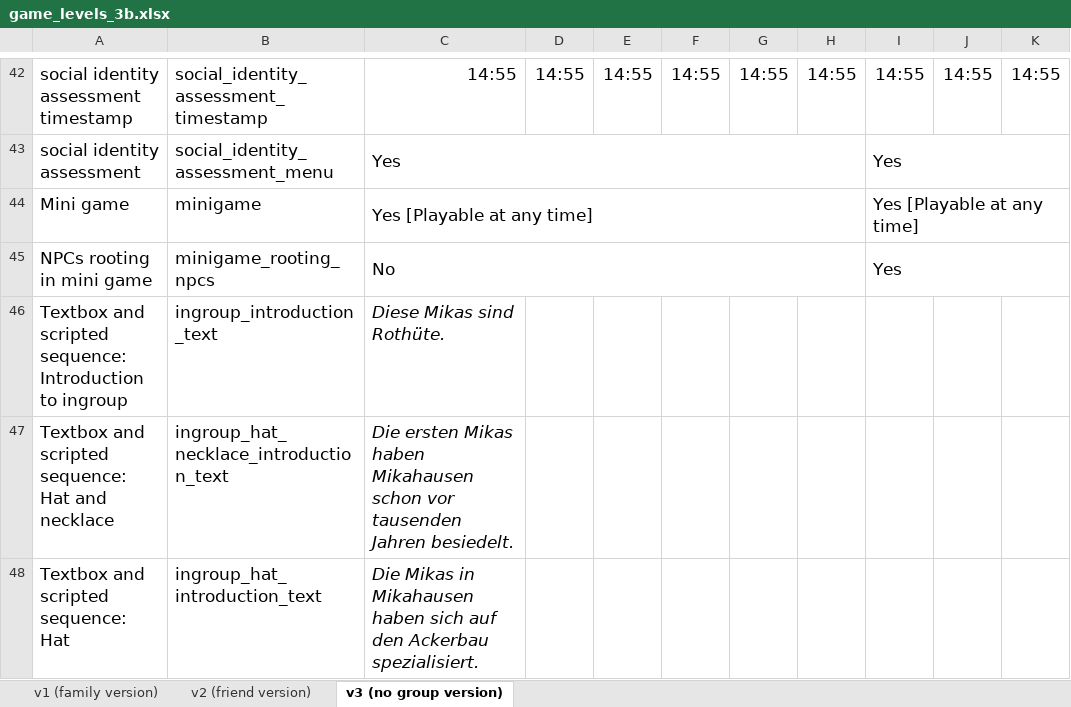
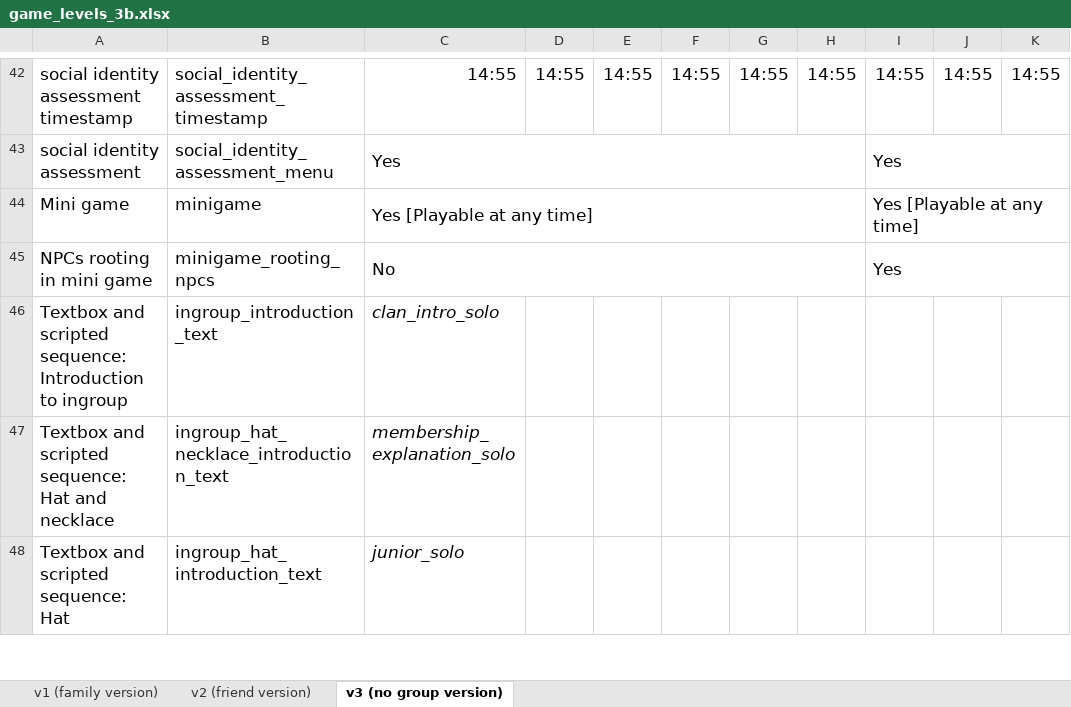
Before and after one commit to sloukit/pydew-valley-uzh-second-study, an Excel workbook: tools/game_levels_3b.xlsx, sheet v3 (no group version), drawn as a sheet; only a part is shown, gaps mark what is left out; values as stored, in another font and other column widths than the file's, no borders; the diff covers the shown part only; the diff names each change by its address in the sheet, - before the commit and + after, or states it on an @@ line.

Commit message:
Fixed bug in version 3 (it still used hardcoded text for the intro)

```diff
--- a/tools/game_levels_3b.xlsx (sheet v3 (no group version))
+++ b/tools/game_levels_3b.xlsx (sheet v3 (no group version))
-C46: Diese Mikas sind Rothüte.
+C46: clan_intro_solo
-C47: Die ersten Mikas haben Mikahausen schon vor tausenden Jahren besiedelt.
+C47: membership_explanation_solo
-C48: Die Mikas in Mikahausen haben sich auf den Ackerbau spezialisiert.
+C48: junior_solo
```
Also changed, not shown: 3 edited cells elsewhere in this sheet, 2 other files.
